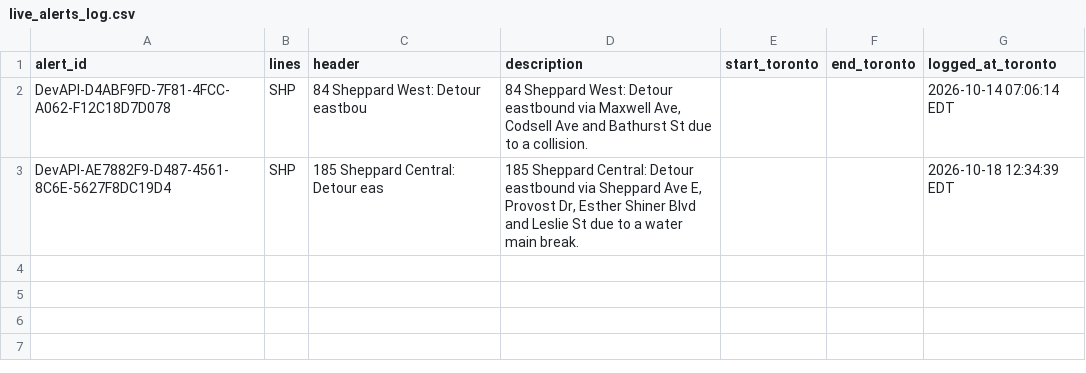
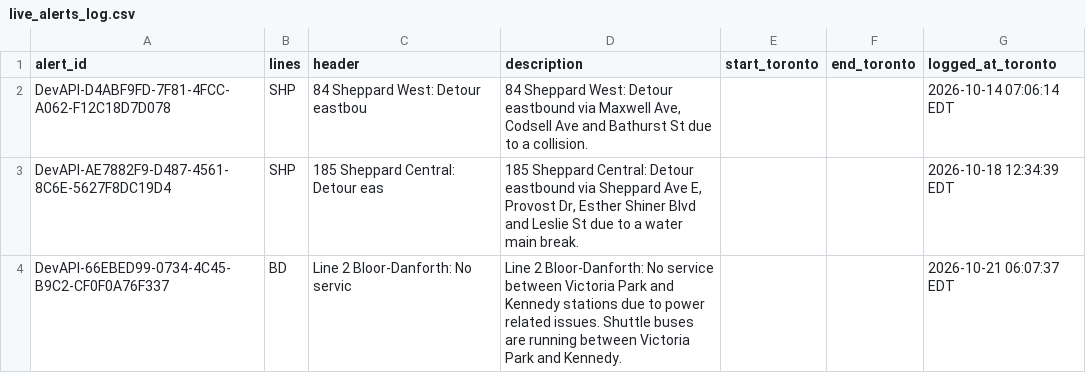
Before and after one commit to amahmood-sys/ttc-subway-delays, a CSV file: data/live_alerts_log.csv, drawn as a sheet.

Commit message:
data: TTC update 2026-10-21 (+1 rows)

```diff
--- a/data/live_alerts_log.csv
+++ b/data/live_alerts_log.csv
@@ -3 +3,2 @@ DevAPI-D4ABF9FD-7F81-4FCC-A062-F12C18D7D078,SHP,84 Sheppard West: Detour eastbou
 DevAPI-AE7882F9-D487-4561-8C6E-5627F8DC19D4,SHP,185 Sheppard Central: Detour eas,"185 Sheppard Central: Detour eastbound via Sheppard Ave E, Provost Dr, Esther Shiner Blvd and Leslie St due to a water main break.",,,2026-10-18 12:34:39 EDT
+DevAPI-66EBED99-0734-4C45-B9C2-CF0F0A76F337,BD,Line 2 Bloor-Danforth: No servic,Line 2 Bloor-Danforth: No service between Victoria Park and Kennedy stations due to power related issues. Shuttle buses are running between Victoria Park and Kennedy.,,,2026-10-21 06:07:37 EDT
```
